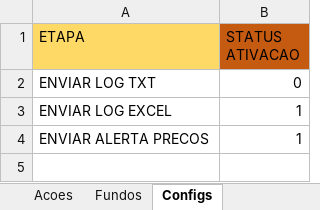
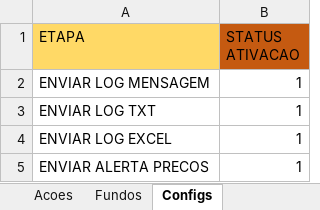
Before and after one commit to Viniddev/Active_Finance, an Excel workbook: RPA_Teste/DataBase/Input.xlsx, sheet Configs, drawn as a sheet; values as stored, in another font and other column widths than the file's, no borders; addresses are those after the commit; the diff names each change by its address in the sheet, - before the commit and + after, or states it on an @@ line.

```diff
--- a/RPA_Teste/DataBase/Input.xlsx (sheet Configs)
+++ b/RPA_Teste/DataBase/Input.xlsx (sheet Configs)
+row 2: ENVIAR LOG MENSAGEM | 1
-B3 (STATUS ATIVACAO): 0
+B3 (STATUS ATIVACAO): 1
```
Also changed, not shown: sheet Acoes, 5 other files.
